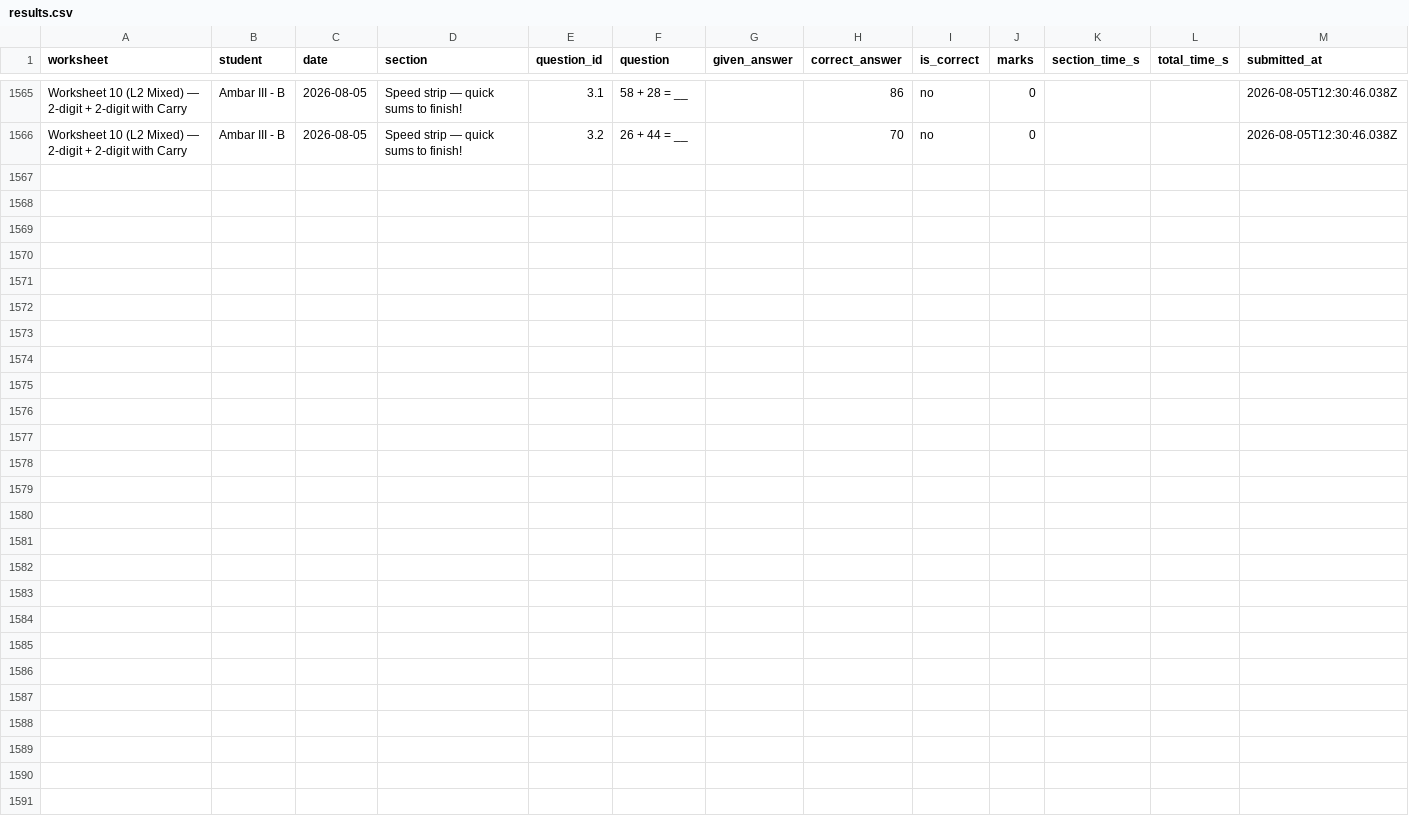
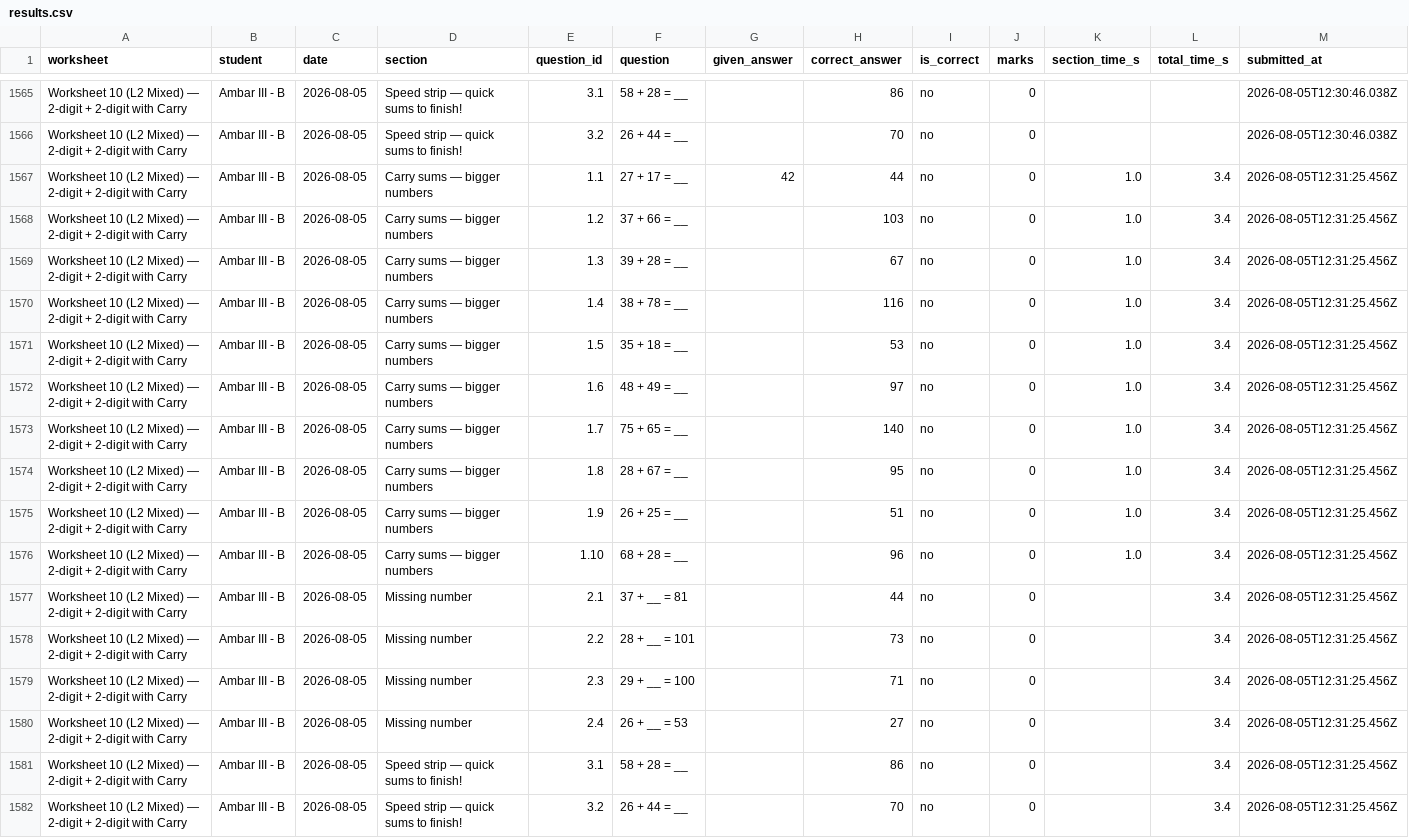
Before and after one commit to guneetkaur/worksheets-bidi, a CSV file: results/results.csv, drawn as a sheet; only a part is shown, gaps mark what is left out.

Commit message:
results: Worksheet 10 (L2 Mixed) — 2-digit + 2-digit with Carry (2026-08-05)

```diff
--- a/results/results.csv
+++ b/results/results.csv
@@ -1566 +1566,17 @@
 "Worksheet 10 (L2 Mixed) — 2-digit + 2-digit with Carry","Ambar III - B","2026-08-05","Speed strip — quick sums to finish!","3.2","26 + 44 = __","","70","no","0","","","2026-08-05T12:30:46.038Z"
+"Worksheet 10 (L2 Mixed) — 2-digit + 2-digit with Carry","Ambar III - B","2026-08-05","Carry sums — bigger numbers","1.1","27 + 17 = __","42","44","no","0","1.0","3.4","2026-08-05T12:31:25.456Z"
+"Worksheet 10 (L2 Mixed) — 2-digit + 2-digit with Carry","Ambar III - B","2026-08-05","Carry sums — bigger numbers","1.2","37 + 66 = __","","103","no","0","1.0","3.4","2026-08-05T12:31:25.456Z"
+"Worksheet 10 (L2 Mixed) — 2-digit + 2-digit with Carry","Ambar III - B","2026-08-05","Carry sums — bigger numbers","1.3","39 + 28 = __","","67","no","0","1.0","3.4","2026-08-05T12:31:25.456Z"
+"Worksheet 10 (L2 Mixed) — 2-digit + 2-digit with Carry","Ambar III - B","2026-08-05","Carry sums — bigger numbers","1.4","38 + 78 = __","","116","no","0","1.0","3.4","2026-08-05T12:31:25.456Z"
+"Worksheet 10 (L2 Mixed) — 2-digit + 2-digit with Carry","Ambar III - B","2026-08-05","Carry sums — bigger numbers","1.5","35 + 18 = __","","53","no","0","1.0","3.4","2026-08-05T12:31:25.456Z"
+"Worksheet 10 (L2 Mixed) — 2-digit + 2-digit with Carry","Ambar III - B","2026-08-05","Carry sums — bigger numbers","1.6","48 + 49 = __","","97","no","0","1.0","3.4","2026-08-05T12:31:25.456Z"
+"Worksheet 10 (L2 Mixed) — 2-digit + 2-digit with Carry","Ambar III - B","2026-08-05","Carry sums — bigger numbers","1.7","75 + 65 = __","","140","no","0","1.0","3.4","2026-08-05T12:31:25.456Z"
+"Worksheet 10 (L2 Mixed) — 2-digit + 2-digit with Carry","Ambar III - B","2026-08-05","Carry sums — bigger numbers","1.8","28 + 67 = __","","95","no","0","1.0","3.4","2026-08-05T12:31:25.456Z"
+"Worksheet 10 (L2 Mixed) — 2-digit + 2-digit with Carry","Ambar III - B","2026-08-05","Carry sums — bigger numbers","1.9","26 + 25 = __","","51","no","0","1.0","3.4","2026-08-05T12:31:25.456Z"
+"Worksheet 10 (L2 Mixed) — 2-digit + 2-digit with Carry","Ambar III - B","2026-08-05","Carry sums — bigger numbers","1.10","68 + 28 = __","","96","no","0","1.0","3.4","2026-08-05T12:31:25.456Z"
+"Worksheet 10 (L2 Mixed) — 2-digit + 2-digit with Carry","Ambar III - B","2026-08-05","Missing number","2.1","37 + __ = 81","","44","no","0","","3.4","2026-08-05T12:31:25.456Z"
+"Worksheet 10 (L2 Mixed) — 2-digit + 2-digit with Carry","Ambar III - B","2026-08-05","Missing number","2.2","28 + __ = 101","","73","no","0","","3.4","2026-08-05T12:31:25.456Z"
+"Worksheet 10 (L2 Mixed) — 2-digit + 2-digit with Carry","Ambar III - B","2026-08-05","Missing number","2.3","29 + __ = 100","","71","no","0","","3.4","2026-08-05T12:31:25.456Z"
+"Worksheet 10 (L2 Mixed) — 2-digit + 2-digit with Carry","Ambar III - B","2026-08-05","Missing number","2.4","26 + __ = 53","","27","no","0","","3.4","2026-08-05T12:31:25.456Z"
+"Worksheet 10 (L2 Mixed) — 2-digit + 2-digit with Carry","Ambar III - B","2026-08-05","Speed strip — quick sums to finish!","3.1","58 + 28 = __","","86","no","0","","3.4","2026-08-05T12:31:25.456Z"
+"Worksheet 10 (L2 Mixed) — 2-digit + 2-digit with Carry","Ambar III - B","2026-08-05","Speed strip — quick sums to finish!","3.2","26 + 44 = __","","70","no","0","","3.4","2026-08-05T12:31:25.456Z"
```
